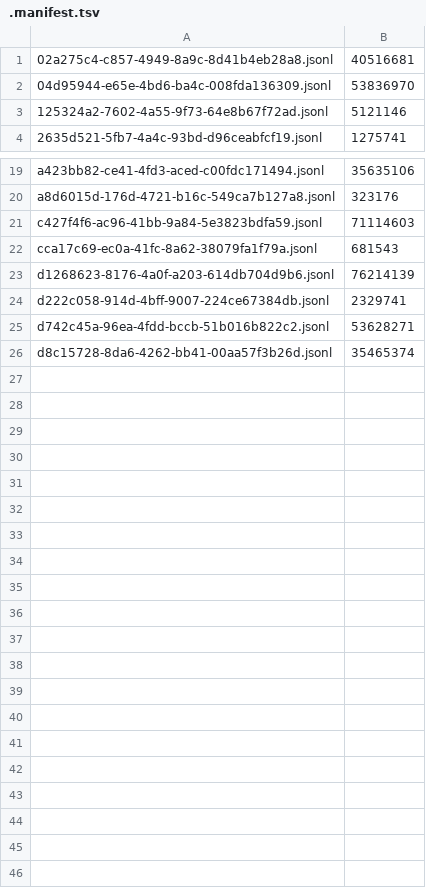
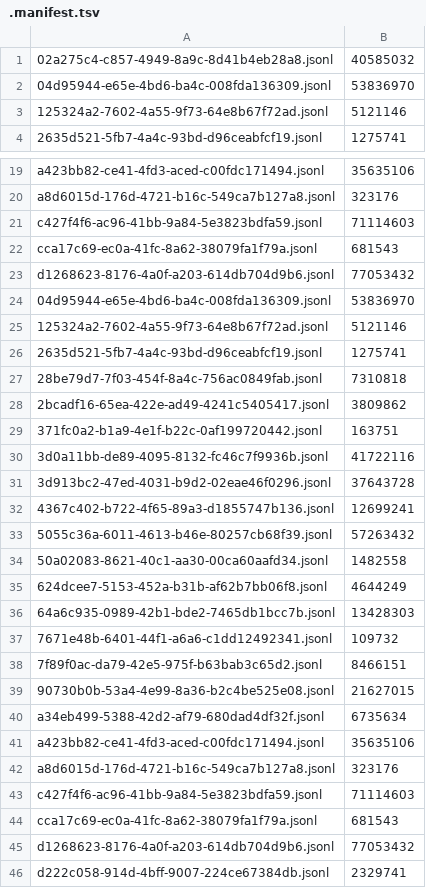
Before and after one commit to adhityablubridge/sessions, a TSV file: projects/CP/.manifest.tsv, drawn as a sheet; only a part is shown, gaps mark what is left out; the shorter side is filled out with more unchanged rows.

```diff
--- a/projects/CP/.manifest.tsv
+++ b/projects/CP/.manifest.tsv
@@ -1,2 +1,2 @@
-02a275c4-c857-4949-8a9c-8d41b4eb28a8.jsonl	40516681
+02a275c4-c857-4949-8a9c-8d41b4eb28a8.jsonl	40585032
 04d95944-e65e-4bd6-ba4c-008fda136309.jsonl	53836970
@@ -22,3 +22,25 @@ c427f4f6-ac96-41bb-9a84-5e3823bdfa59.jsonl	71114603
 cca17c69-ec0a-41fc-8a62-38079fa1f79a.jsonl	681543
-d1268623-8176-4a0f-a203-614db704d9b6.jsonl	76214139
+d1268623-8176-4a0f-a203-614db704d9b6.jsonl	77053432
+04d95944-e65e-4bd6-ba4c-008fda136309.jsonl	53836970
+125324a2-7602-4a55-9f73-64e8b67f72ad.jsonl	5121146
+2635d521-5fb7-4a4c-93bd-d96ceabfcf19.jsonl	1275741
+28be79d7-7f03-454f-8a4c-756ac0849fab.jsonl	7310818
+2bcadf16-65ea-422e-ad49-4241c5405417.jsonl	3809862
+371fc0a2-b1a9-4e1f-b22c-0af199720442.jsonl	163751
+3d0a11bb-de89-4095-8132-fc46c7f9936b.jsonl	41722116
+3d913bc2-47ed-4031-b9d2-02eae46f0296.jsonl	37643728
+4367c402-b722-4f65-89a3-d1855747b136.jsonl	12699241
+5055c36a-6011-4613-b46e-80257cb68f39.jsonl	57263432
+50a02083-8621-40c1-aa30-00ca60aafd34.jsonl	1482558
+624dcee7-5153-452a-b31b-af62b7bb06f8.jsonl	4644249
+64a6c935-0989-42b1-bde2-7465db1bcc7b.jsonl	13428303
+7671e48b-6401-44f1-a6a6-c1dd12492341.jsonl	109732
+7f89f0ac-da79-42e5-975f-b63bab3c65d2.jsonl	8466151
+90730b0b-53a4-4e99-8a36-b2c4be525e08.jsonl	21627015
+a34eb499-5388-42d2-af79-680dad4df32f.jsonl	6735634
+a423bb82-ce41-4fd3-aced-c00fdc171494.jsonl	35635106
+a8d6015d-176d-4721-b16c-549ca7b127a8.jsonl	323176
+c427f4f6-ac96-41bb-9a84-5e3823bdfa59.jsonl	71114603
+cca17c69-ec0a-41fc-8a62-38079fa1f79a.jsonl	681543
+d1268623-8176-4a0f-a203-614db704d9b6.jsonl	77053432
 d222c058-914d-4bff-9007-224ce67384db.jsonl	2329741
```
Also changed, not shown: 4 other files.
